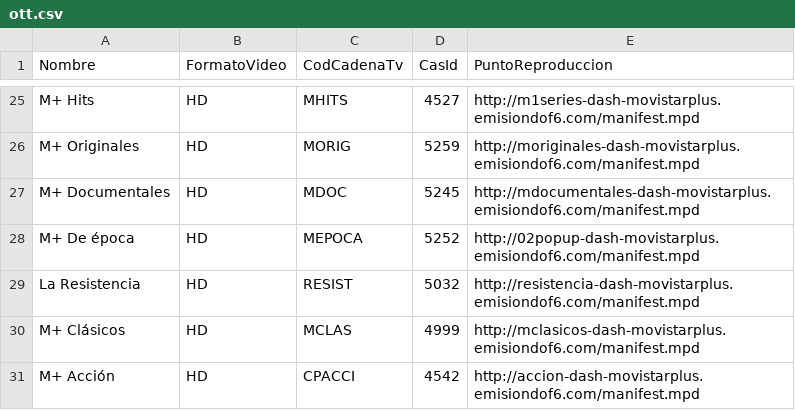
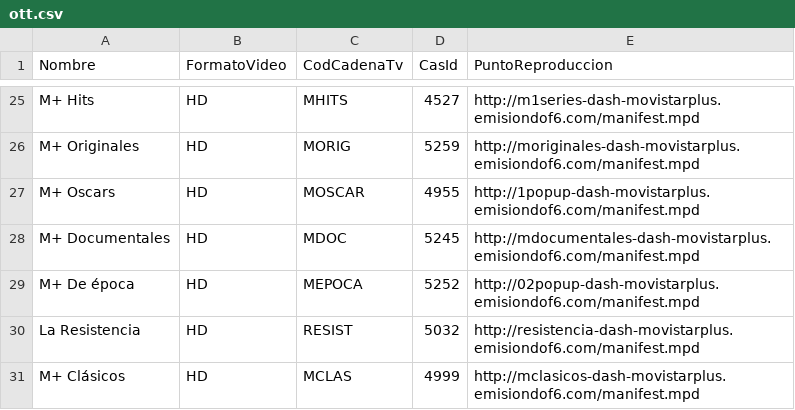
Before and after one commit to 1YZTOOAr/Mfeed, a CSV file: ott.csv, drawn as a sheet; only a part is shown, gaps mark what is left out; the shorter side is filled out with more unchanged rows.

```diff
--- a/ott.csv
+++ b/ott.csv
@@ -26,2 +26,3 @@ M+ Hits,HD,MHITS,4527,http://m1series-dash-movistarplus.emisiondof6.com/manifest
 M+ Originales,HD,MORIG,5259,http://moriginales-dash-movistarplus.emisiondof6.com/manifest.mpd
+M+ Oscars,HD,MOSCAR,4955,http://1popup-dash-movistarplus.emisiondof6.com/manifest.mpd
 M+ Documentales,HD,MDOC,5245,http://mdocumentales-dash-movistarplus.emisiondof6.com/manifest.mpd
```
Also changed, not shown: difusion.csv.
